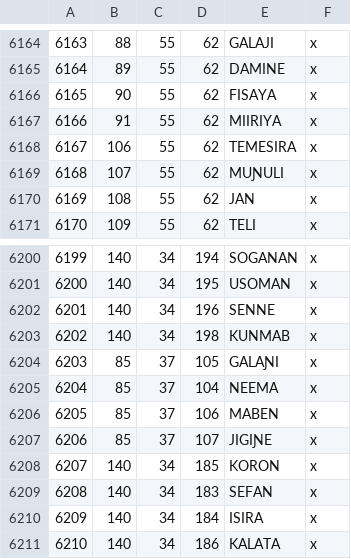
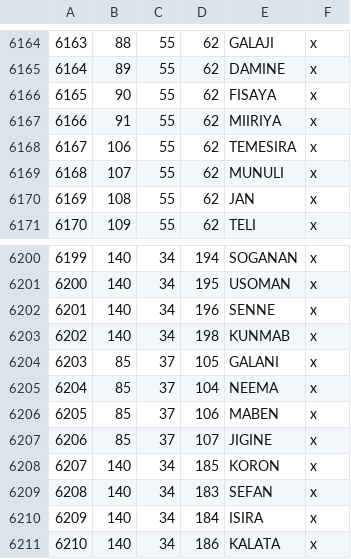
Before and after one commit to Calradian-Kings-Mod-Team/Calradian_Kings, a CSV file: map_data/definition.csv, drawn as a sheet; only a part is shown, gaps mark what is left out.

```diff
--- a/map_data/definition.csv
+++ b/map_data/definition.csv
@@ -6168,3 +6168,3 @@
 6167;106;55;62;TEMESIRA;x;
-6168;107;55;62;MUƝULI;x;
+6168;107;55;62;MUNULI;x;
 6169;108;55;62;JAN;x;
@@ -6203,6 +6203,6 @@
 6202;140;34;198;KUNMAB;x;
-6203;85;37;105;GALAƝI;x;
+6203;85;37;105;GALANI;x;
 6204;85;37;104;NEEMA;x;
 6205;85;37;106;MABEN;x;
-6206;85;37;107;JIGIƝE;x;
+6206;85;37;107;JIGINE;x;
 6207;140;34;185;KORON;x;
```
Also changed, not shown: 5 other files.
